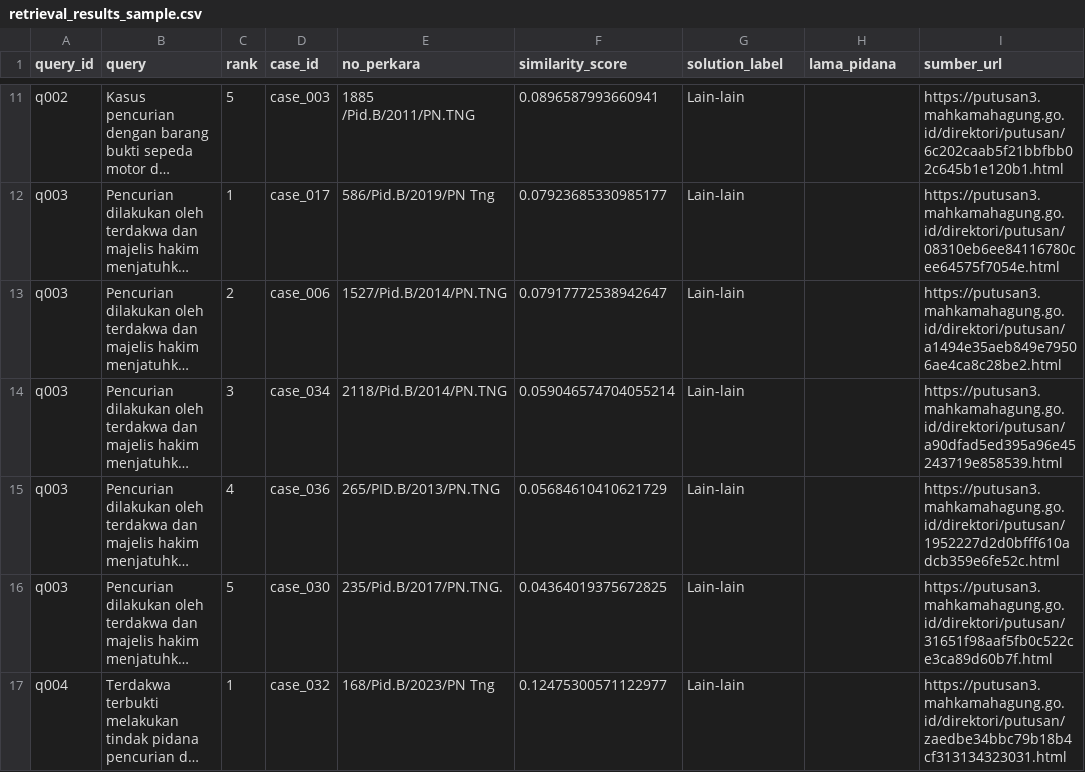
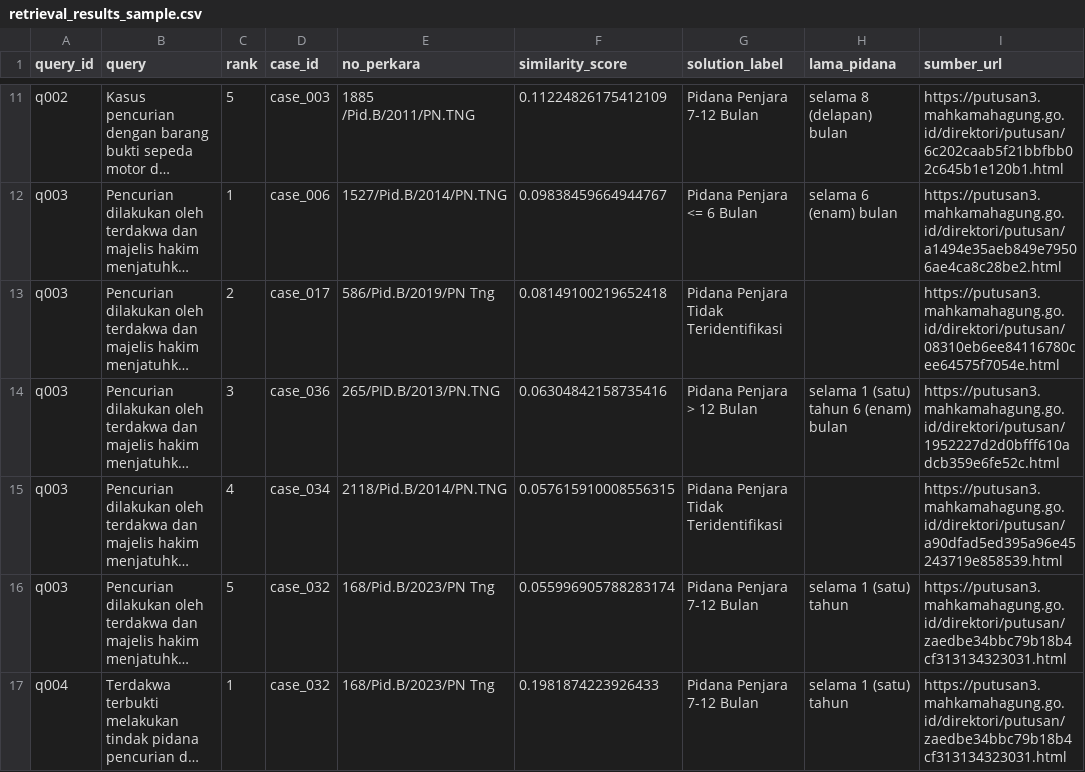
Before and after one commit to ilhamakbarjamil/Penalaran-Komputer-subcpmk-3, a CSV file: data/results/retrieval_results_sample.csv, drawn as a sheet; only a part is shown, gaps mark what is left out; long unchanged cells end in …; the diff covers the shown part only; the diff names each change by its address in the sheet, - before the commit and + after, or states it on an @@ line.

```diff
--- a/data/results/retrieval_results_sample.csv
+++ b/data/results/retrieval_results_sample.csv
-F11 (similarity_score): 0.0896587993660941
+F11 (similarity_score): 0.11224826175412109
-G11 (solution_label): Lain-lain
+G11 (solution_label): Pidana Penjara 7-12 Bulan
-H11 (lama_pidana): (empty)
+H11 (lama_pidana): selama 8 (delapan) bulan
-D12 (case_id): case_017
+D12 (case_id): case_006
-E12 (no_perkara): 586/Pid.B/2019/PN Tng
+E12 (no_perkara): 1527/Pid.B/2014/PN.TNG
-F12 (similarity_score): 0.07923685330985177
+F12 (similarity_score): 0.09838459664944767
-G12 (solution_label): Lain-lain
+G12 (solution_label): Pidana Penjara <= 6 Bulan
-H12 (lama_pidana): (empty)
+H12 (lama_pidana): selama 6 (enam) bulan
-I12 (sumber_url): https://putusan3.mahkamahagung.go.id/direktori/putusan/08310eb6ee84116780cee64575f7054e.html
+I12 (sumber_url): https://putusan3.mahkamahagung.go.id/direktori/putusan/a1494e35aeb849e79506ae4ca8c28be2.html
-D13 (case_id): case_006
+D13 (case_id): case_017
-E13 (no_perkara): 1527/Pid.B/2014/PN.TNG
+E13 (no_perkara): 586/Pid.B/2019/PN Tng
-F13 (similarity_score): 0.07917772538942647
+F13 (similarity_score): 0.08149100219652418
-G13 (solution_label): Lain-lain
+G13 (solution_label): Pidana Penjara Tidak Teridentifikasi
-I13 (sumber_url): https://putusan3.mahkamahagung.go.id/direktori/putusan/a1494e35aeb849e79506ae4ca8c28be2.html
+I13 (sumber_url): https://putusan3.mahkamahagung.go.id/direktori/putusan/08310eb6ee84116780cee64575f7054e.html
-D14 (case_id): case_034
+D14 (case_id): case_036
-E14 (no_perkara): 2118/Pid.B/2014/PN.TNG
+E14 (no_perkara): 265/PID.B/2013/PN.TNG
-F14 (similarity_score): 0.059046574704055214
+F14 (similarity_score): 0.06304842158735416
-G14 (solution_label): Lain-lain
+G14 (solution_label): Pidana Penjara > 12 Bulan
-H14 (lama_pidana): (empty)
+H14 (lama_pidana): selama 1 (satu) tahun 6 (enam) bulan
-I14 (sumber_url): https://putusan3.mahkamahagung.go.id/direktori/putusan/a90dfad5ed395a96e45243719e858539.html
+I14 (sumber_url): https://putusan3.mahkamahagung.go.id/direktori/putusan/1952227d2d0bfff610adcb359e6fe52c.html
-D15 (case_id): case_036
+D15 (case_id): case_034
-E15 (no_perkara): 265/PID.B/2013/PN.TNG
+E15 (no_perkara): 2118/Pid.B/2014/PN.TNG
-F15 (similarity_score): 0.05684610410621729
+F15 (similarity_score): 0.057615910008556315
-G15 (solution_label): Lain-lain
+G15 (solution_label): Pidana Penjara Tidak Teridentifikasi
-I15 (sumber_url): https://putusan3.mahkamahagung.go.id/direktori/putusan/1952227d2d0bfff610adcb359e6fe52c.html
+I15 (sumber_url): https://putusan3.mahkamahagung.go.id/direktori/putusan/a90dfad5ed395a96e45243719e858539.html
-D16 (case_id): case_030
+D16 (case_id): case_032
-E16 (no_perkara): 235/Pid.B/2017/PN.TNG.
+E16 (no_perkara): 168/Pid.B/2023/PN Tng
-F16 (similarity_score): 0.04364019375672825
+F16 (similarity_score): 0.055996905788283174
-G16:G17 (solution_label): Lain-lain
+G16:G17 (solution_label): Pidana Penjara 7-12 Bulan
-H16:H17 (lama_pidana): (empty)
+H16:H17 (lama_pidana): selama 1 (satu) tahun
-I16 (sumber_url): https://putusan3.mahkamahagung.go.id/direktori/putusan/31651f98aaf5fb0c522ce3ca89d60b7f.html
+I16 (sumber_url): https://putusan3.mahkamahagung.go.id/direktori/putusan/zaedbe34bbc79b18b4cf313134323031.html
-F17 (similarity_score): 0.12475300571122977
+F17 (similarity_score): 0.1981874223926433
```
Also changed, not shown: 79 edited cells elsewhere in this file, data/eval/prediction_eval_detail.csv, data/eval/retrieval_eval_detail.csv, 12 other files.
